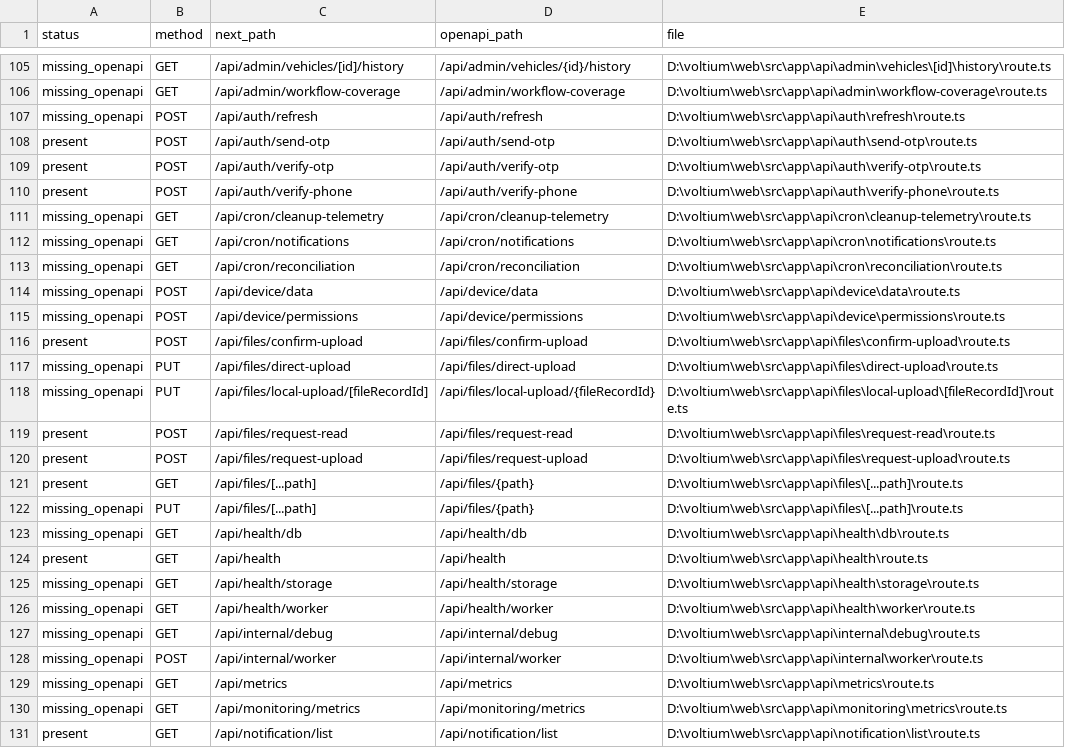
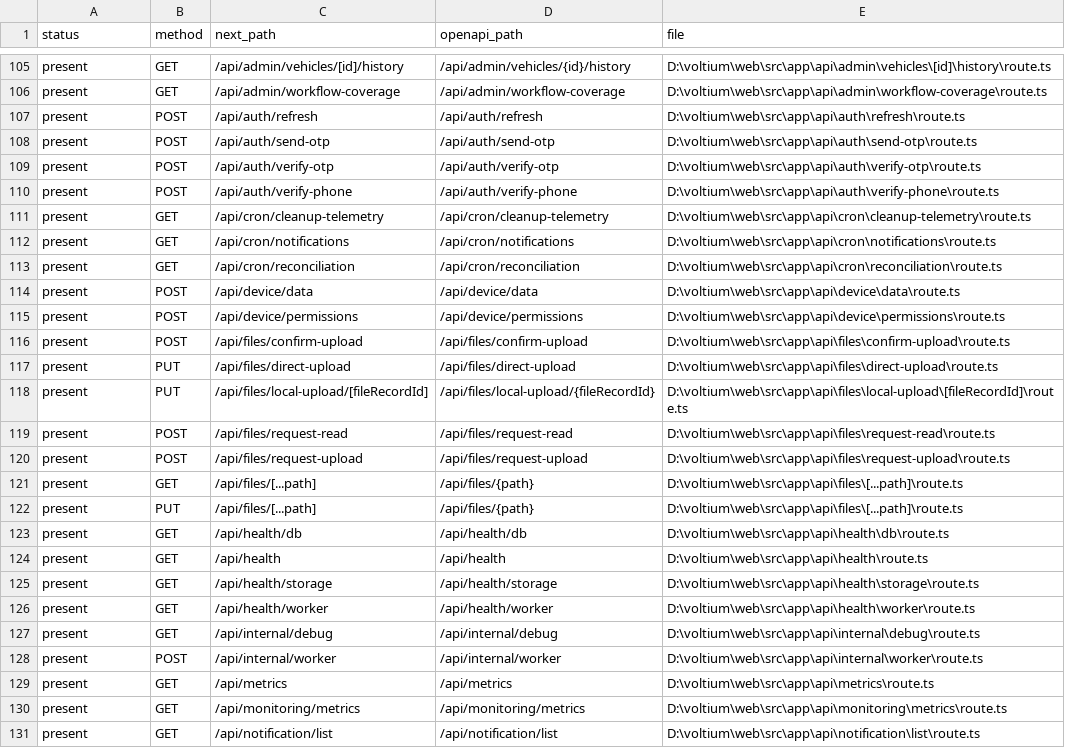
Before and after one commit to reach-eng/voltium, a CSV file: docs/audits/openapi-coverage-2026-06-27.csv, drawn as a sheet; only a part is shown, gaps mark what is left out; the diff covers the shown part only; the diff names each change by its address in the sheet, - before the commit and + after, or states it on an @@ line.

```diff
--- a/docs/audits/openapi-coverage-2026-06-27.csv
+++ b/docs/audits/openapi-coverage-2026-06-27.csv
-A105:A107 (status): missing_openapi
+A105:A107 (status): present
-A111:A115 (status): missing_openapi
+A111:A115 (status): present
-A117:A118 (status): missing_openapi
+A117:A118 (status): present
-A122:A123 (status): missing_openapi
+A122:A123 (status): present
-A125:A130 (status): missing_openapi
+A125:A130 (status): present
```
Also changed, not shown: 99 edited cells elsewhere in this file, 4 other files.
